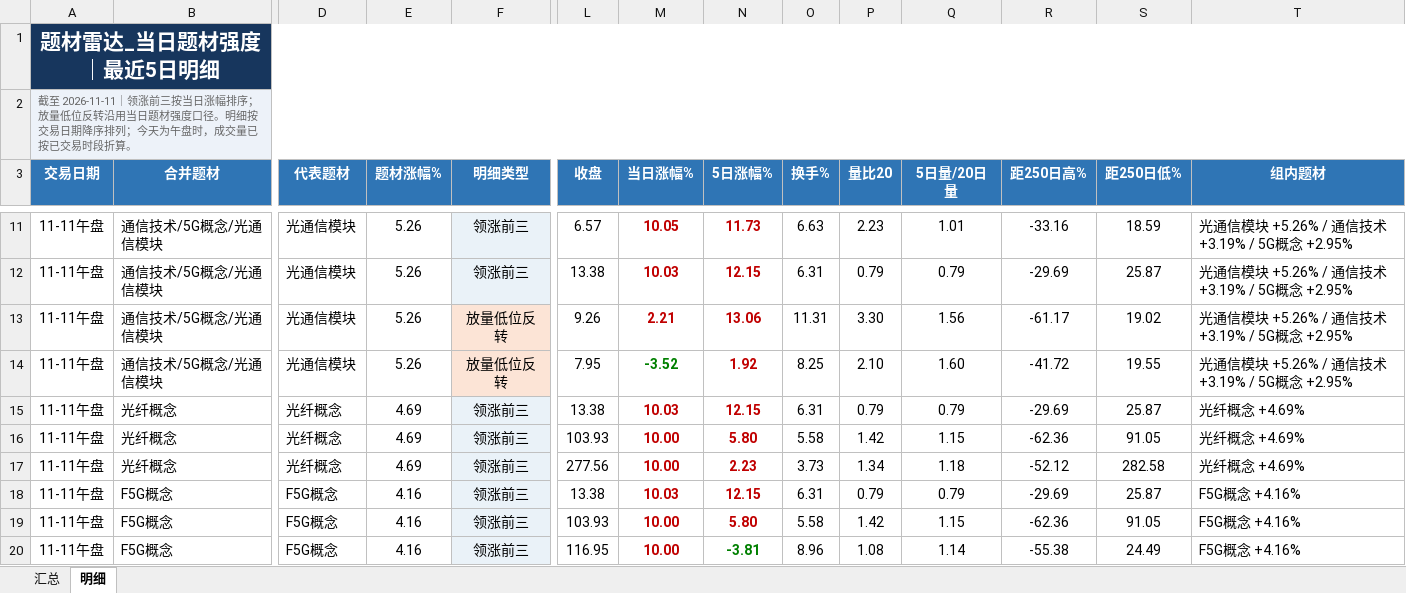
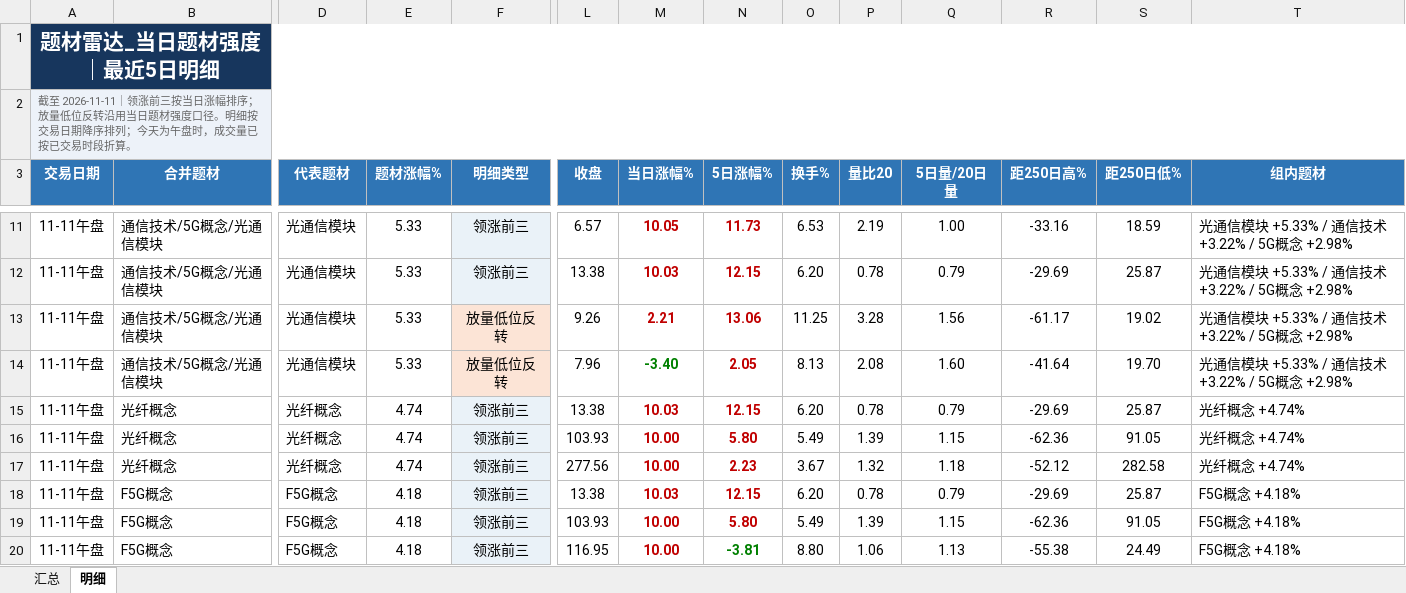
Before and after one commit to nancybhc/a-share-blast-lab, an Excel workbook: data/theme_strength_latest.xlsx, sheet 明细, drawn as a sheet; only a part is shown, gaps mark what is left out; values as stored, in another font and other column widths than the file's, no borders; the diff covers the shown part only; the diff names each change by its address in the sheet, - before the commit and + after, or states it on an @@ line.

```diff
--- a/data/theme_strength_latest.xlsx (sheet 明细)
+++ b/data/theme_strength_latest.xlsx (sheet 明细)
-E11:E14 (题材涨幅%): 5.26
+E11:E14 (题材涨幅%): 5.33
-O11 (换手%): 6.63
+O11 (换手%): 6.53
-P11 (量比20): 2.23
+P11 (量比20): 2.19
-Q11 (5日量/20日量): 1.01
+Q11 (5日量/20日量): 1.00
-T11:T14 (组内题材): 光通信模块 +5.26% / 通信技术 +3.19% / 5G概念 +2.95%
+T11:T14 (组内题材): 光通信模块 +5.33% / 通信技术 +3.22% / 5G概念 +2.98%
-O12 (换手%): 6.31
+O12 (换手%): 6.20
-P12 (量比20): 0.79
+P12 (量比20): 0.78
-O13 (换手%): 11.31
+O13 (换手%): 11.25
-P13 (量比20): 3.30
+P13 (量比20): 3.28
-L14 (收盘): 7.95
+L14 (收盘): 7.96
-M14 (当日涨幅%): -3.52
+M14 (当日涨幅%): -3.40
-N14 (5日涨幅%): 1.92
+N14 (5日涨幅%): 2.05
-O14 (换手%): 8.25
+O14 (换手%): 8.13
-P14 (量比20): 2.10
+P14 (量比20): 2.08
-R14 (距250日高%): -41.72
+R14 (距250日高%): -41.64
-S14 (距250日低%): 19.55
+S14 (距250日低%): 19.70
-E15:E17 (题材涨幅%): 4.69
+E15:E17 (题材涨幅%): 4.74
-O15 (换手%): 6.31
+O15 (换手%): 6.20
-P15 (量比20): 0.79
+P15 (量比20): 0.78
-T15:T17 (组内题材): 光纤概念 +4.69%
+T15:T17 (组内题材): 光纤概念 +4.74%
-O16 (换手%): 5.58
+O16 (换手%): 5.49
-P16 (量比20): 1.42
+P16 (量比20): 1.39
-O17 (换手%): 3.73
+O17 (换手%): 3.67
-P17 (量比20): 1.34
+P17 (量比20): 1.32
-E18:E20 (题材涨幅%): 4.16
+E18:E20 (题材涨幅%): 4.18
-O18 (换手%): 6.31
+O18 (换手%): 6.20
-P18 (量比20): 0.79
+P18 (量比20): 0.78
-T18:T20 (组内题材): F5G概念 +4.16%
+T18:T20 (组内题材): F5G概念 +4.18%
-O19 (换手%): 5.58
+O19 (换手%): 5.49
-P19 (量比20): 1.42
+P19 (量比20): 1.39
-O20 (换手%): 8.96
+O20 (换手%): 8.80
-P20 (量比20): 1.08
+P20 (量比20): 1.06
-Q20 (5日量/20日量): 1.14
+Q20 (5日量/20日量): 1.13
```
Also changed, not shown: 63 edited cells elsewhere in this sheet, sheet 汇总, 7 other files.
